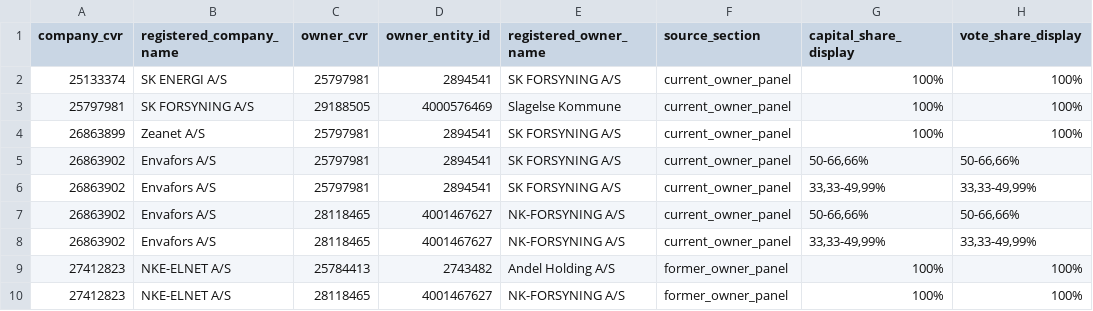
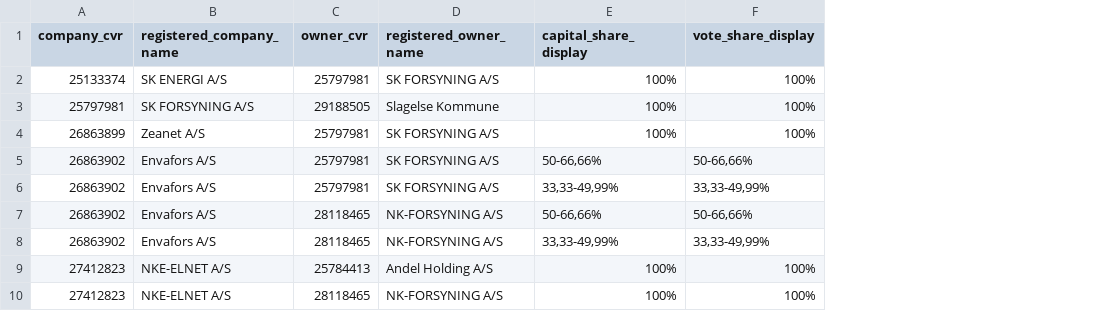
Before and after one commit to michaelmunter/envafors, a CSV file: research/company_ownership.csv, drawn as a sheet; only a part is shown; the diff names each change by its address in the sheet, - before the commit and + after, or states it on an @@ line.

```diff
--- a/research/company_ownership.csv
+++ b/research/company_ownership.csv
-column D (owner_entity_id), rows 2-10: 2894541 | 4000576469 | 2894541 | 2894541 | 2894541 | 4001467627 | 4001467627 | 2743482 | 4001467627
-column F (source_section), rows 2-10: current_owner_panel | current_owner_panel | current_owner_panel | current_owner_panel | current_owner_panel | current_owner_panel | current_owner_panel | former_owner_panel | former_owner_panel
```
Also changed, not shown: data/issues.csv, research/company_candidates.csv, 12 other files.
